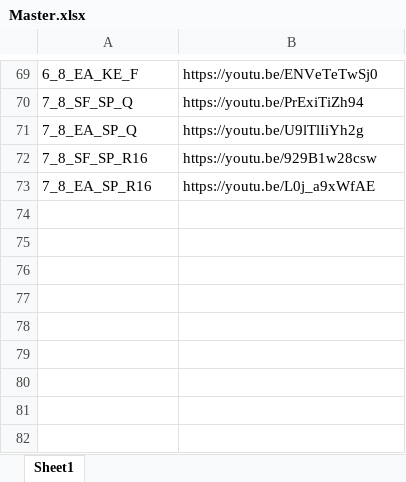
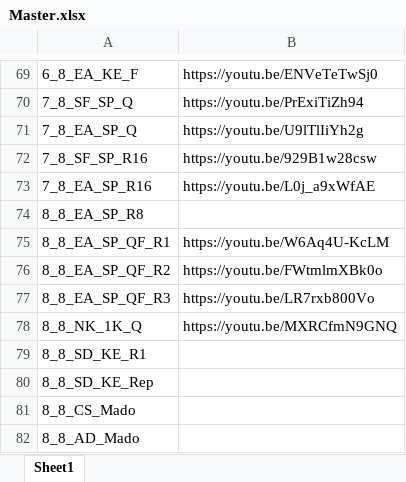
Before and after one commit to Bremz09/CNZPD, an Excel workbook: pages/Worlds_2023/Master.xlsx, sheet Sheet1, drawn as a sheet; only a part is shown, gaps mark what is left out; values as stored, in another font and other column widths than the file's, no borders; the diff names each change by its address in the sheet, - before the commit and + after, or states it on an @@ line.

```diff
--- a/pages/Worlds_2023/Master.xlsx (sheet Sheet1)
+++ b/pages/Worlds_2023/Master.xlsx (sheet Sheet1)
+row 74: 8_8_EA_SP_R8
+row 75: 8_8_EA_SP_QF_R1 | https://youtu.be/W6Aq4U-KcLM
+row 76: 8_8_EA_SP_QF_R2 | https://youtu.be/FWtmlmXBk0o
+row 77: 8_8_EA_SP_QF_R3 | https://youtu.be/LR7rxb800Vo
+row 78: 8_8_NK_1K_Q | https://youtu.be/MXRCfmN9GNQ
+row 79: 8_8_SD_KE_R1
+row 80: 8_8_SD_KE_Rep
+row 81: 8_8_CS_Mado
+row 82: 8_8_AD_Mado
```
Also changed, not shown: 9 other files.
